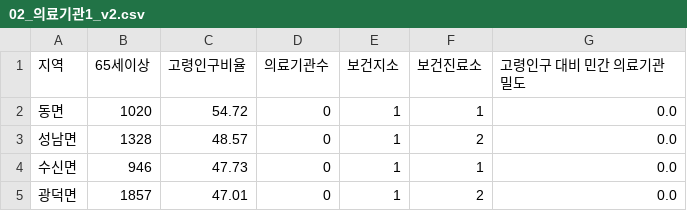
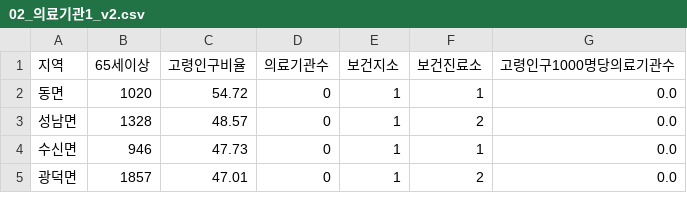
Before and after one commit to sangjun1005/17-team4, a CSV file: project/data/processed/02_의료기관1_v2.csv, drawn as a sheet; only a part is shown.

```diff
--- a/project/data/processed/02_의료기관1_v2.csv
+++ b/project/data/processed/02_의료기관1_v2.csv
@@ -1,2 +1,2 @@
-지역,65세이상,고령인구비율,의료기관수,보건지소,보건진료소,고령인구 대비 민간 의료기관 밀도
+지역,65세이상,고령인구비율,의료기관수,보건지소,보건진료소,고령인구1000명당의료기관수
 동면,1020,54.72,0,1,1,0.0
```
Also changed, not shown: project/data/processed/02_의료기관1_v3.csv, 3 other files.
